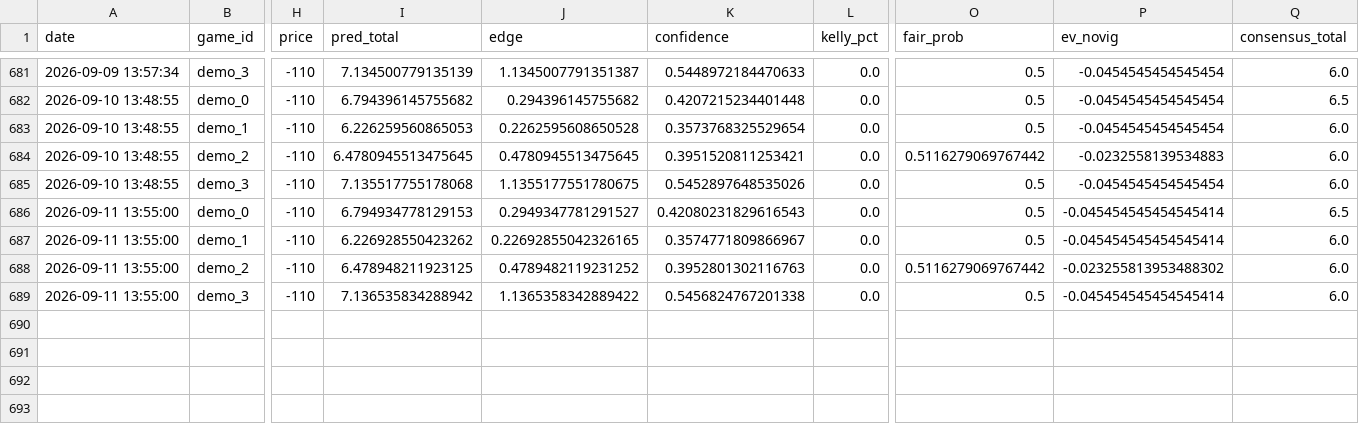
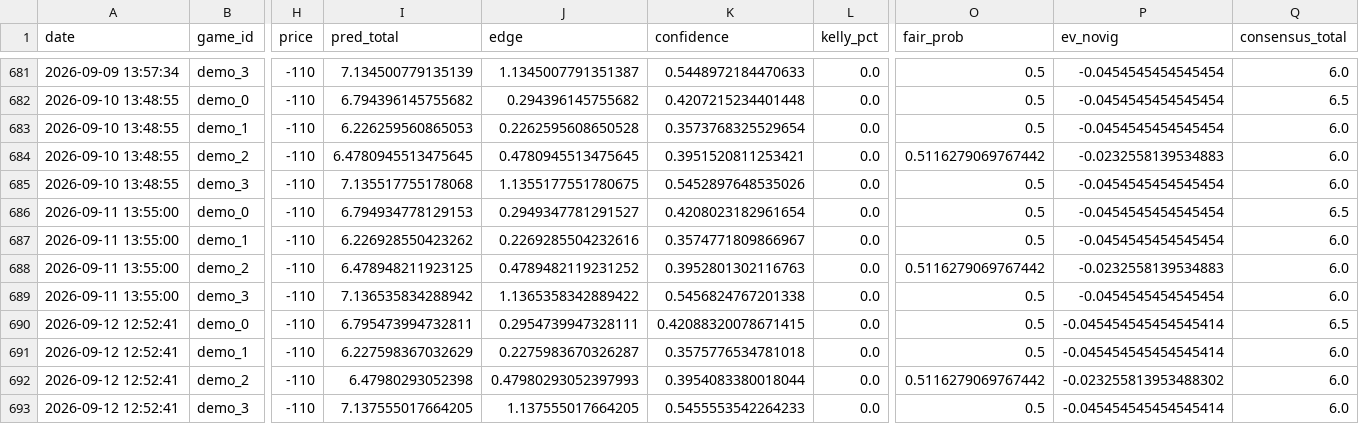
Before and after one commit to kirbypuckett031460-web/nhl, a CSV file: bets_log.csv, drawn as a sheet; only a part is shown, gaps mark what is left out; rows hold the shown columns only; the diff names each change by its address in the sheet, - before the commit and + after, or states it on an @@ line.

```diff
--- a/bets_log.csv
+++ b/bets_log.csv
-K686 (confidence): 0.42080231829616543
+K686 (confidence): 0.4208023182961654
-P686:P687 (ev_novig): -0.045454545454545414
+P686:P687 (ev_novig): -0.0454545454545454
-J687 (edge): 0.22692855042326165
+J687 (edge): 0.2269285504232616
-P688 (ev_novig): -0.023255813953488302
+P688 (ev_novig): -0.0232558139534883
-P689 (ev_novig): -0.045454545454545414
+P689 (ev_novig): -0.0454545454545454
+row 690: 2026-09-12 12:52:41 | demo_0 | -110 | 6.795473994732811 | 0.2954739947328111 | 0.42088320078671415 | 0.0 | 0.5 | -0.045454545454545414 | 6.5
+row 691: 2026-09-12 12:52:41 | demo_1 | -110 | 6.227598367032629 | 0.2275983670326287 | 0.3575776534781018 | 0.0 | 0.5 | -0.045454545454545414 | 6.0
+row 692: 2026-09-12 12:52:41 | demo_2 | -110 | 6.47980293052398 | 0.47980293052397993 | 0.3954083380018044 | 0.0 | 0.5116279069767442 | -0.023255813953488302 | 6.0
+row 693: 2026-09-12 12:52:41 | demo_3 | -110 | 7.137555017664205 | 1.137555017664205 | 0.5455553542264233 | 0.0 | 0.5 | -0.045454545454545414 | 6.0
```
Also changed, not shown: 3 other files.
